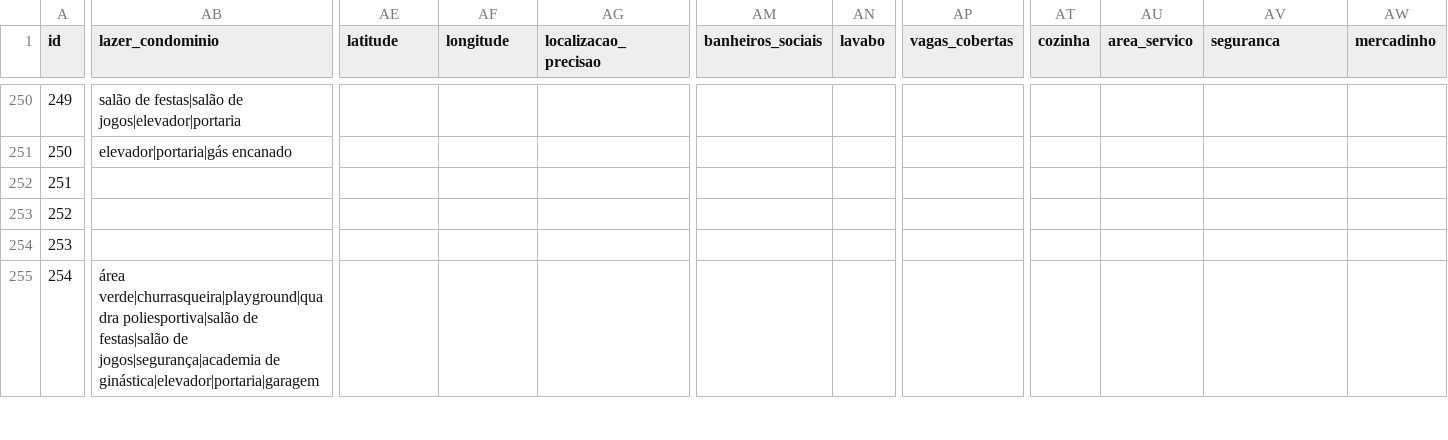
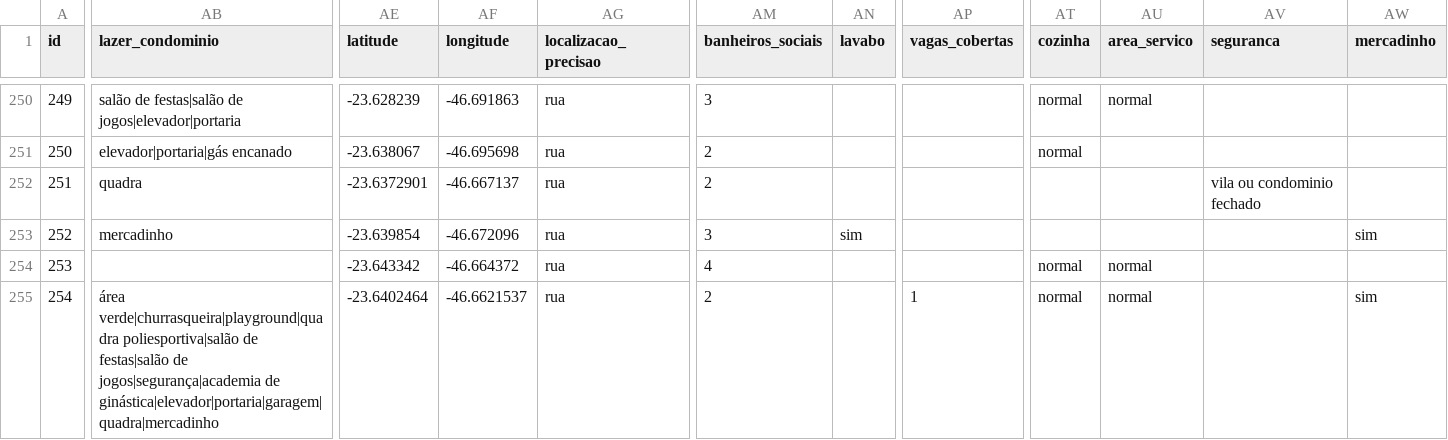
Before and after one commit to erickalsope/busca-apto, a CSV file: base_aptos.csv, drawn as a sheet; only a part is shown, gaps mark what is left out; the diff covers the shown part only; the diff names each change by its address in the sheet, - before the commit and + after, or states it on an @@ line.

```diff
--- a/base_aptos.csv
+++ b/base_aptos.csv
-AE250 (latitude): (empty)
+AE250 (latitude): -23.628239
-AF250 (longitude): (empty)
+AF250 (longitude): -46.691863
-AG250:AG255 (localizacao_precisao): (empty)
+AG250:AG255 (localizacao_precisao): rua
-AM250 (banheiros_sociais): (empty)
+AM250 (banheiros_sociais): 3
-AT250:AT251 (cozinha): (empty)
+AT250:AT251 (cozinha): normal
-AU250 (area_servico): (empty)
+AU250 (area_servico): normal
-AE251 (latitude): (empty)
+AE251 (latitude): -23.638067
-AF251 (longitude): (empty)
+AF251 (longitude): -46.695698
-AM251:AM252 (banheiros_sociais): (empty)
+AM251:AM252 (banheiros_sociais): 2
-AB252 (lazer_condominio): (empty)
+AB252 (lazer_condominio): quadra
-AE252 (latitude): (empty)
+AE252 (latitude): -23.6372901
-AF252 (longitude): (empty)
+AF252 (longitude): -46.667137
-AV252 (seguranca): (empty)
+AV252 (seguranca): vila ou condominio fechado
-AB253 (lazer_condominio): (empty)
+AB253 (lazer_condominio): mercadinho
-AE253 (latitude): (empty)
+AE253 (latitude): -23.639854
-AF253 (longitude): (empty)
+AF253 (longitude): -46.672096
-AM253 (banheiros_sociais): (empty)
+AM253 (banheiros_sociais): 3
-AN253 (lavabo): (empty)
+AN253 (lavabo): sim
-AW253 (mercadinho): (empty)
+AW253 (mercadinho): sim
-AE254 (latitude): (empty)
+AE254 (latitude): -23.643342
-AF254 (longitude): (empty)
+AF254 (longitude): -46.664372
-AM254 (banheiros_sociais): (empty)
+AM254 (banheiros_sociais): 4
-AT254:AT255 (cozinha): (empty)
+AT254:AT255 (cozinha): normal
-AU254:AU255 (area_servico): (empty)
+AU254:AU255 (area_servico): normal
-AB255 (lazer_condominio): …jogos|segurança|academia de ginástica|elevador|portaria|garagem
+AB255 (lazer_condominio): …jogos|segurança|academia de ginástica|elevador|portaria|garagem|quadra|mercadinho
-AE255 (latitude): (empty)
+AE255 (latitude): -23.6402464
-AF255 (longitude): (empty)
+AF255 (longitude): -46.6621537
-AM255 (banheiros_sociais): (empty)
+AM255 (banheiros_sociais): 2
-AP255 (vagas_cobertas): (empty)
+AP255 (vagas_cobertas): 1
-AW255 (mercadinho): (empty)
+AW255 (mercadinho): sim
```
Also changed, not shown: 150 edited cells elsewhere in this file, 1 other file.
